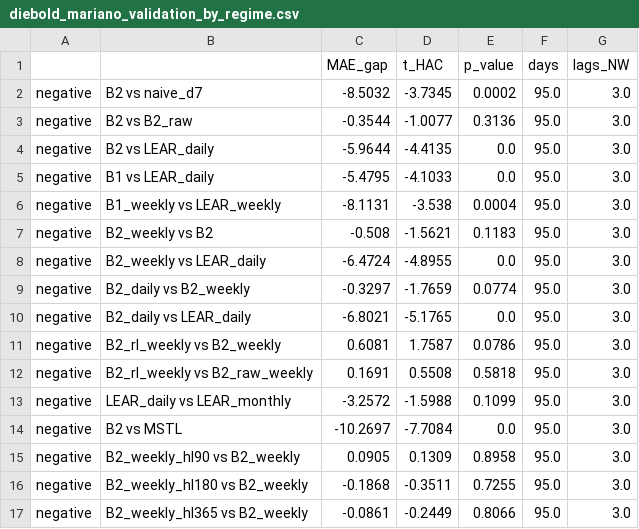
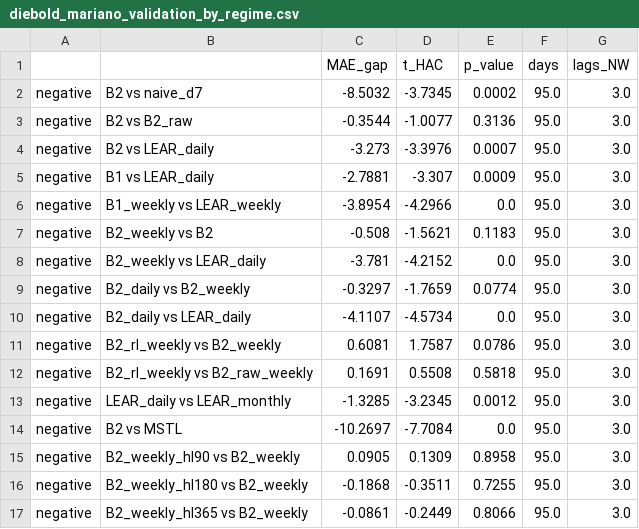
Before and after one commit to Odavdav/spot-prices-prediction, a CSV file: results/diebold_mariano_validation_by_regime.csv, drawn as a sheet; only a part is shown; the diff covers the shown part only.

```diff
--- a/results/diebold_mariano_validation_by_regime.csv
+++ b/results/diebold_mariano_validation_by_regime.csv
@@ -3,12 +3,12 @@ negative,B2 vs naive_d7,-8.5032,-3.7345,0.0002,95.0,3.0
 negative,B2 vs B2_raw,-0.3544,-1.0077,0.3136,95.0,3.0
-negative,B2 vs LEAR_daily,-5.9644,-4.4135,0.0,95.0,3.0
-negative,B1 vs LEAR_daily,-5.4795,-4.1033,0.0,95.0,3.0
-negative,B1_weekly vs LEAR_weekly,-8.1131,-3.538,0.0004,95.0,3.0
+negative,B2 vs LEAR_daily,-3.273,-3.3976,0.0007,95.0,3.0
+negative,B1 vs LEAR_daily,-2.7881,-3.307,0.0009,95.0,3.0
+negative,B1_weekly vs LEAR_weekly,-3.8954,-4.2966,0.0,95.0,3.0
 negative,B2_weekly vs B2,-0.508,-1.5621,0.1183,95.0,3.0
-negative,B2_weekly vs LEAR_daily,-6.4724,-4.8955,0.0,95.0,3.0
+negative,B2_weekly vs LEAR_daily,-3.781,-4.2152,0.0,95.0,3.0
 negative,B2_daily vs B2_weekly,-0.3297,-1.7659,0.0774,95.0,3.0
-negative,B2_daily vs LEAR_daily,-6.8021,-5.1765,0.0,95.0,3.0
+negative,B2_daily vs LEAR_daily,-4.1107,-4.5734,0.0,95.0,3.0
 negative,B2_rl_weekly vs B2_weekly,0.6081,1.7587,0.0786,95.0,3.0
 negative,B2_rl_weekly vs B2_raw_weekly,0.1691,0.5508,0.5818,95.0,3.0
-negative,LEAR_daily vs LEAR_monthly,-3.2572,-1.5988,0.1099,95.0,3.0
+negative,LEAR_daily vs LEAR_monthly,-1.3285,-3.2345,0.0012,95.0,3.0
 negative,B2 vs MSTL,-10.2697,-7.7084,0.0,95.0,3.0
```
Also changed, not shown: 54 edited cells elsewhere in this file, results/diebold_mariano_test.csv, results/diebold_mariano_test_by_regime.csv, 15 other files.
